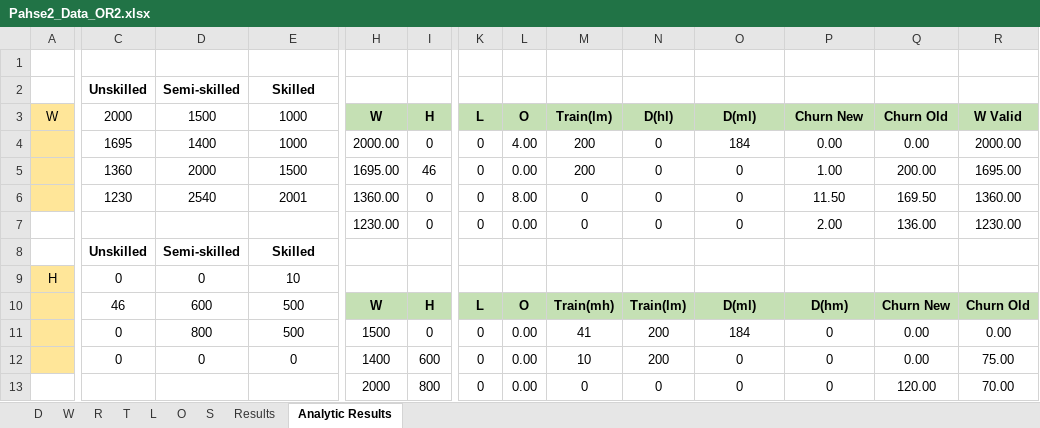
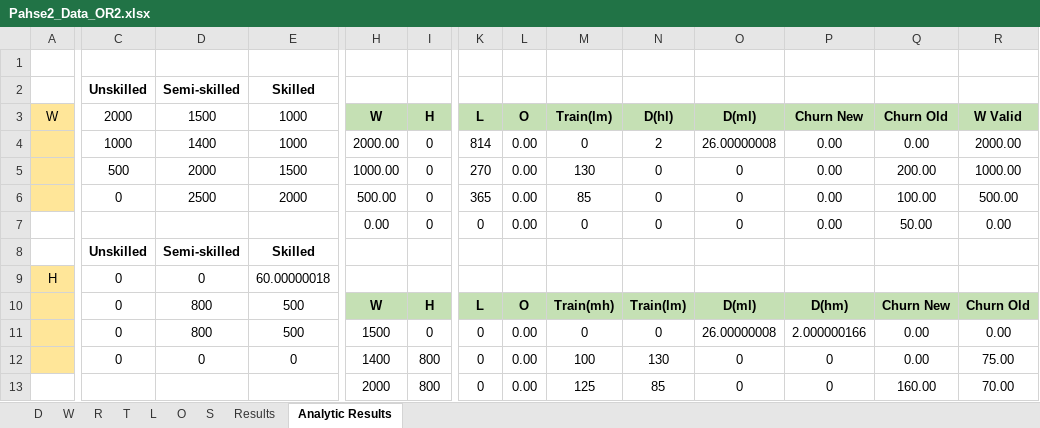
Before and after one commit to mozshen/OperationsResearch2-Project, an Excel workbook: Phase2-answer/Pahse2_Data_OR2.xlsx, sheet Analytic Results, drawn as a sheet; only a part is shown, gaps mark what is left out; values as stored, in another font and other column widths than the file's, no borders; removed rows and columns are numbered as before the commit, all else as after; rows hold the shown columns only; the diff covers the shown part only; the diff names each change by its address in the sheet, - before the commit and + after, or states it on an @@ line.

```diff
--- a/Phase2-answer/Pahse2_Data_OR2.xlsx (sheet Analytic Results)
+++ b/Phase2-answer/Pahse2_Data_OR2.xlsx (sheet Analytic Results)
-C4 (2000): 1695
+C4 (2000): 1000
-K4 (L): 0
+K4 (L): 814
-L4 (O): 4.00
+L4 (O): 0.00
-M4 (Train(lm)): 200
+M4 (Train(lm)): 0
-N4 (D(hl)): 0
+N4 (D(hl)): 2
-O4 (D(ml)): 184
+O4 (D(ml)): 26.00000008
-C5 (2000): 1360
+C5 (2000): 500
-H5 (W): 1695.00
+H5 (W): 1000.00
-I5 (H): 46
+I5 (H): 0
-K5 (L): 0
+K5 (L): 270
-M5 (Train(lm)): 200
+M5 (Train(lm)): 130
-P5 (Churn New): 1.00
+P5 (Churn New): 0.00
-R5 (W Valid): 1695.00
+R5 (W Valid): 1000.00
-row 6:  | 1230 | 2540 | 2001 | 1360.00 | 0 | 0 | 8.00 | 0 | 0 | 0 | 11.50 | 169.50 | 1360.00
+row 6:  | 0 | 2500 | 2000 | 500.00 | 0 | 365 | 0.00 | 85 | 0 | 0 | 0.00 | 100.00 | 500.00
-H7 (W): 1230.00
+H7 (W): 0.00
-P7 (Churn New): 2.00
+P7 (Churn New): 0.00
-Q7 (Churn Old): 136.00
+Q7 (Churn Old): 50.00
-R7 (W Valid): 1230.00
+R7 (W Valid): 0.00
-E9 (1000): 10
+E9 (1000): 60.00000018
-C10 (2000): 46
+C10 (2000): 0
-D10 (1500): 600
+D10 (1500): 800
-M11 (Train(lm)): 41
+M11 (Train(lm)): 0
-N11 (D(hl)): 200
+N11 (D(hl)): 0
-O11 (D(ml)): 184
+O11 (D(ml)): 26.00000008
-P11 (Churn New): 0
+P11 (Churn New): 2.000000166
-I12 (H): 600
+I12 (H): 800
-M12 (Train(lm)): 10
+M12 (Train(lm)): 100
-N12 (D(hl)): 200
+N12 (D(hl)): 130
-M13 (Train(lm)): 0
+M13 (Train(lm)): 125
-N13 (D(hl)): 0
+N13 (D(hl)): 85
-Q13 (Churn Old): 120.00
+Q13 (Churn Old): 160.00
```
Also changed, not shown: 5 added rows, 5 removed rows, 1 moved row and 26 edited cells elsewhere in this sheet, sheet Results, sheet T, formulas that keep their value, 8 other files.
